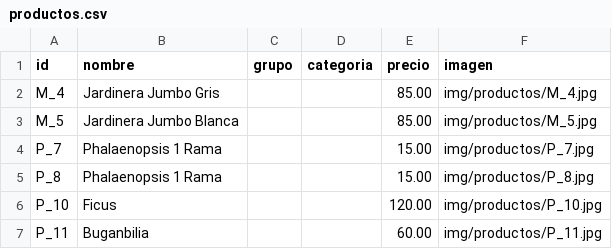
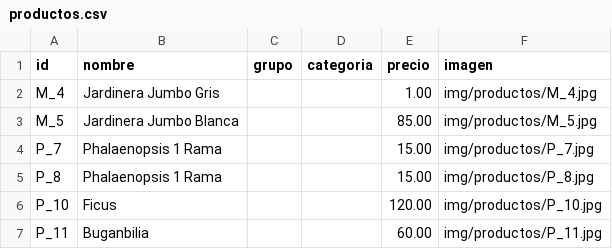
Before and after one commit to JuanNoraB/mega_jardines, a CSV file: megajardines-bot/data/productos.csv, drawn as a sheet; only a part is shown.

```diff
--- a/megajardines-bot/data/productos.csv
+++ b/megajardines-bot/data/productos.csv
@@ -1,3 +1,3 @@
 "id","nombre","grupo","categoria","precio","imagen"
-"M_4","Jardinera Jumbo Gris",,,"85.00","img/productos/M_4.jpg"
+"M_4","Jardinera Jumbo Gris",,,"1.00","img/productos/M_4.jpg"
 "M_5","Jardinera Jumbo Blanca",,,"85.00","img/productos/M_5.jpg"
```
Also changed, not shown: megajardines/data/inventario.csv, 1 other file.
